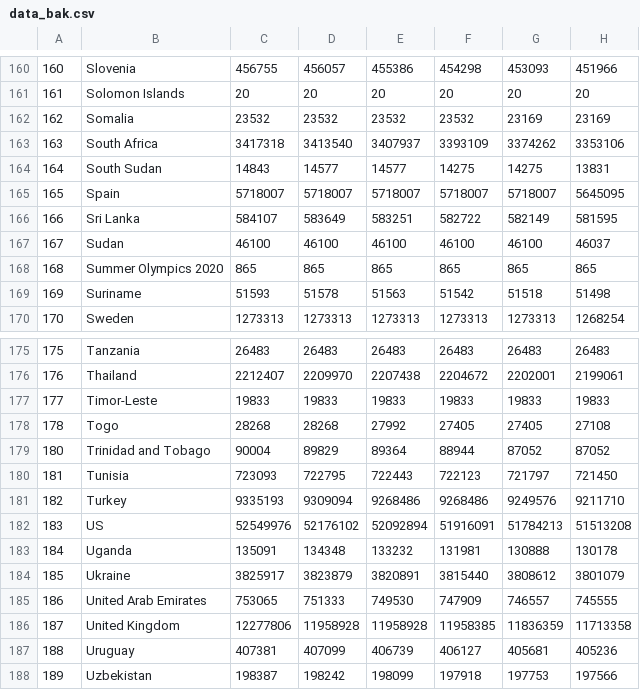
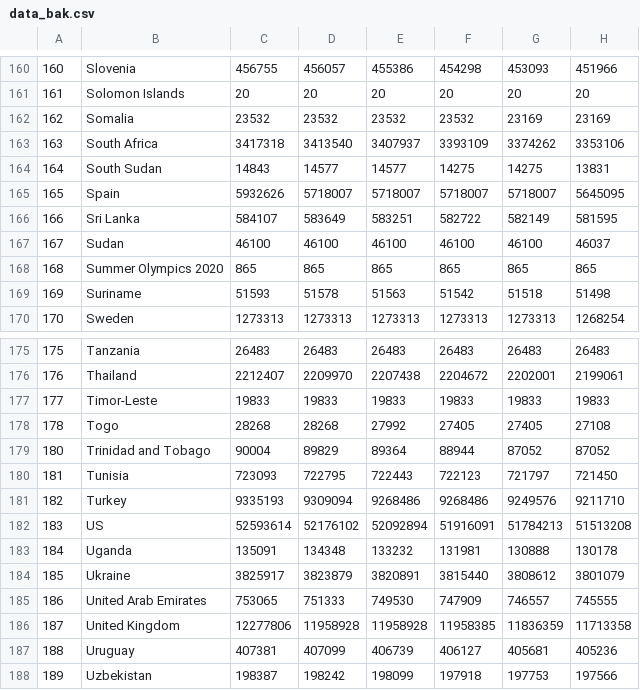
Before and after one commit to dlhxr/covid_cases, a CSV file: data/data_bak.csv, drawn as a sheet; only a part is shown, gaps mark what is left out; the diff covers the shown part only; the diff names each change by its address in the sheet, - before the commit and + after, or states it on an @@ line.

```diff
--- a/data/data_bak.csv
+++ b/data/data_bak.csv
-C165: 5718007
+C165: 5932626
-C182: 52549976
+C182: 52593614
```
Also changed, not shown: 5 edited cells elsewhere in this file, 1 other file.
